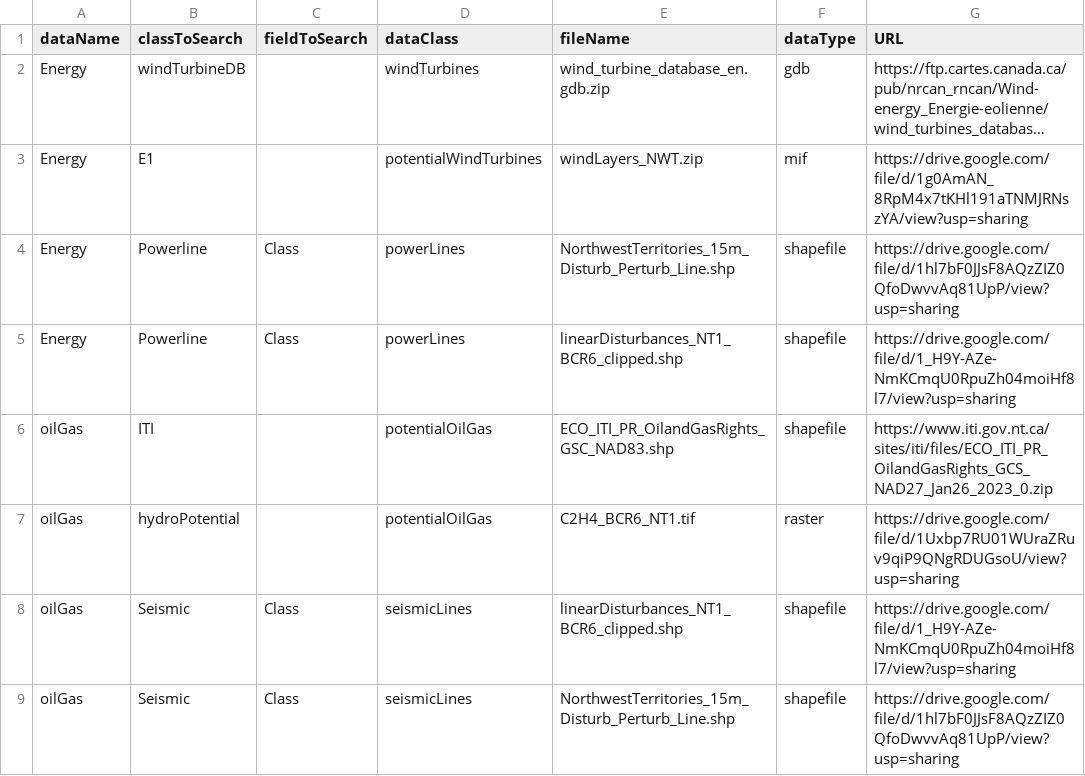
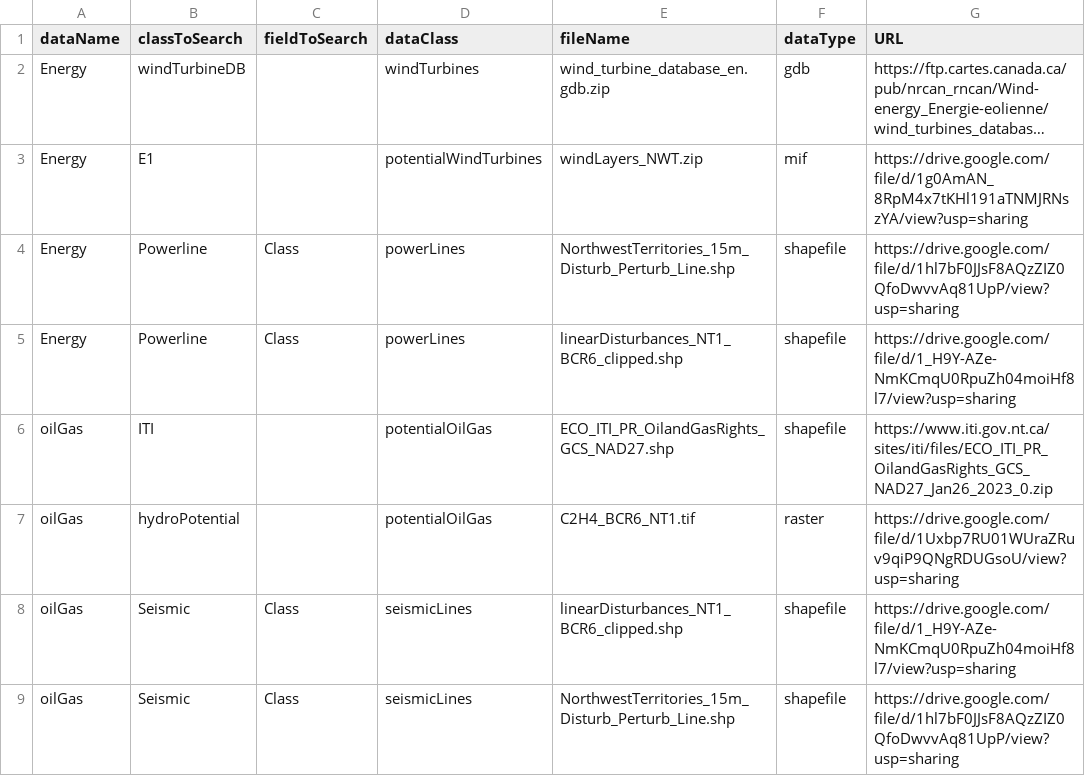
Before and after one commit to tati-micheletti/anthroDisturbance_DataPrep, a CSV file: data/disturbanceDT.csv, drawn as a sheet; only a part is shown; long unchanged cells end in ….

Commit message:
Fixing file name ITI

```diff
--- a/data/disturbanceDT.csv
+++ b/data/disturbanceDT.csv
@@ -5,3 +5,3 @@ Energy,Powerline,Class,powerLines,NorthwestTerritories_15m_Disturb_Perturb_Line.
 Energy,Powerline,Class,powerLines,linearDisturbances_NT1_BCR6_clipped.shp,shapefile,https://drive.google.com/file/d/1_H9Y-AZe-NmKCmqU0RpuZh04moiHf8l7/view?usp=sharing
-oilGas,ITI,,potentialOilGas,ECO_ITI_PR_OilandGasRights_GSC_NAD83.shp,shapefile,https://www.iti.gov.nt.ca/sites/iti/files/ECO_ITI_PR_OilandGasRights_GCS_NAD27_Jan26_2023_0.zip
+oilGas,ITI,,potentialOilGas,ECO_ITI_PR_OilandGasRights_GCS_NAD27.shp,shapefile,https://www.iti.gov.nt.ca/sites/iti/files/ECO_ITI_PR_OilandGasRights_GCS_NAD27_Jan26_2023_0.zip
 oilGas,hydroPotential,,potentialOilGas,C2H4_BCR6_NT1.tif,raster,https://drive.google.com/file/d/1Uxbp7RU01WUraZRuv9qiP9QNgRDUGsoU/view?usp=sharing
```
